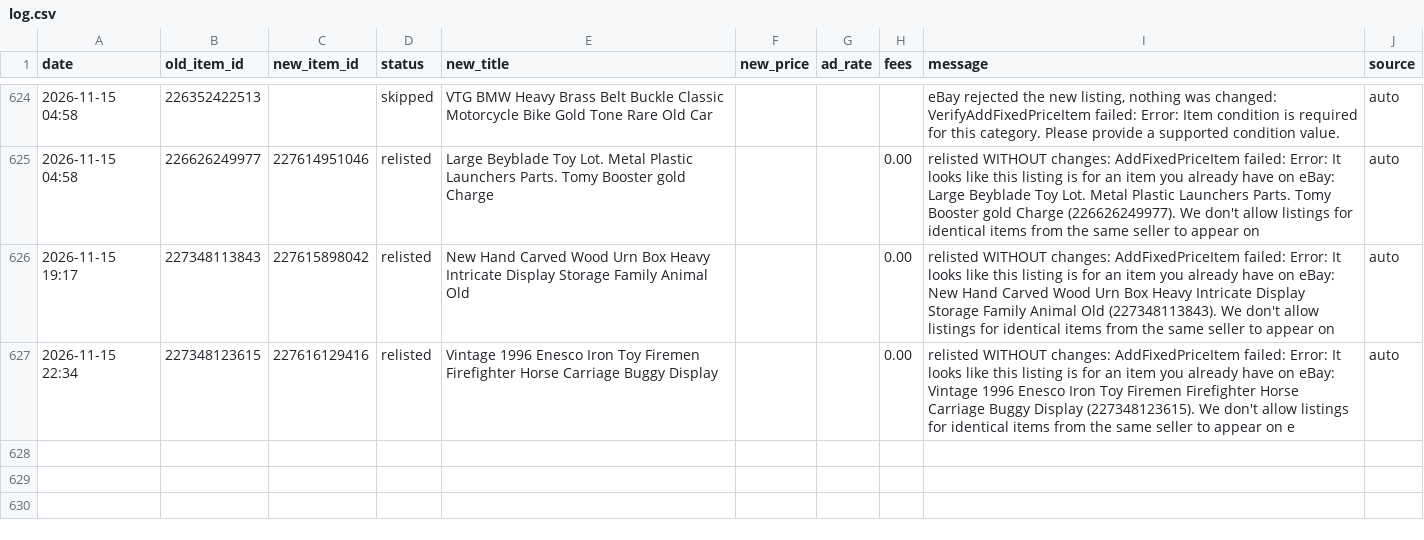
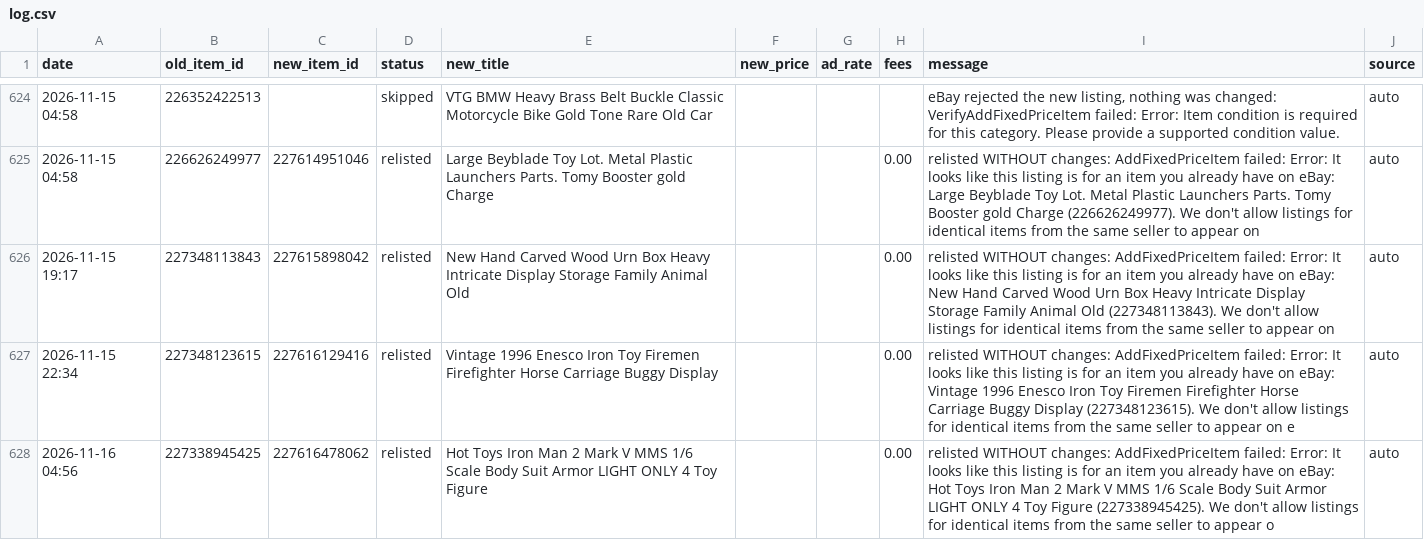
Before and after one commit to cromcomics1/ig-ebay-poster, a CSV file: log.csv, drawn as a sheet; only a part is shown, gaps mark what is left out; the diff names each change by its address in the sheet, - before the commit and + after, or states it on an @@ line.

Commit message:
Sell-similar log: 1 entries

```diff
--- a/log.csv
+++ b/log.csv
+row 628: 2026-11-16 04:56 | 227338945425 | 227616478062 | relisted | Hot Toys Iron Man 2 Mark V MMS 1/6 Scale Body Suit Armor LIGHT ONLY 4 Toy Figure |  |  | 0.00 | relisted WITHOUT changes: AddFixedPriceItem failed: Error: It looks like this listing is for an item you already have on eBay: Hot Toys Iron Man 2 Mark V MMS 1/6 Scale Body Suit Armor LIGHT ONLY 4 Toy Figure (227338945425). We don't allow listings for identical items from the same seller to appear o | auto
```
